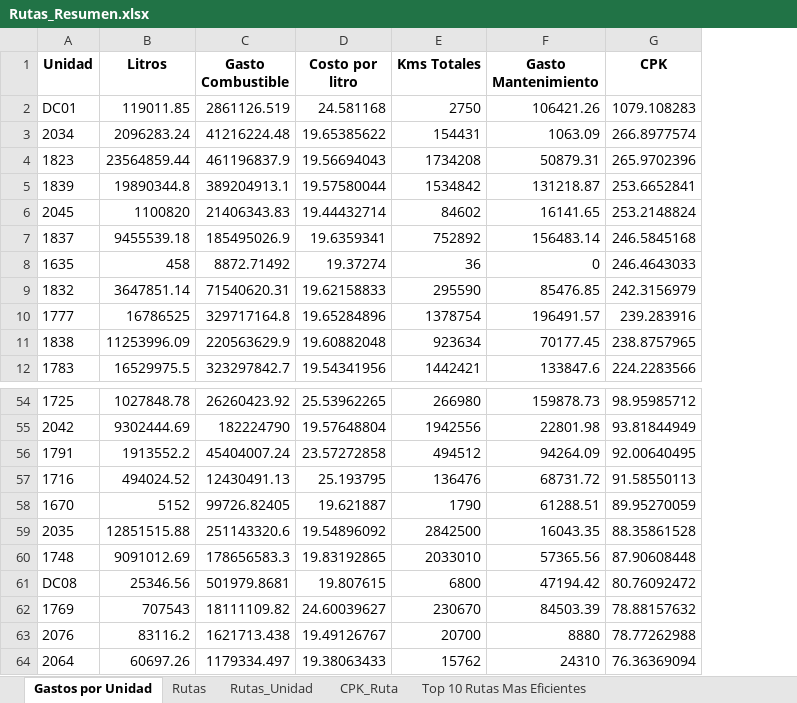
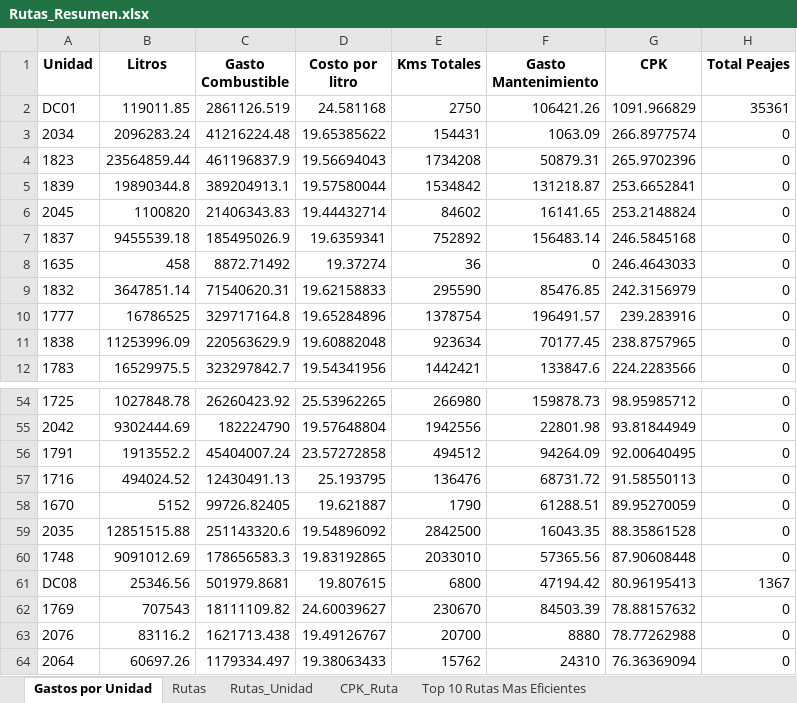
Before and after one commit to pomaremiliano/dashboard-datastorm, an Excel workbook: data/Rutas_Resumen.xlsx, sheet Gastos por Unidad, drawn as a sheet; only a part is shown, gaps mark what is left out; values as stored, in another font and other column widths than the file's, no borders; the diff names each change by its address in the sheet, - before the commit and + after, or states it on an @@ line.

Commit message:
fix: costo de peajes

```diff
--- a/data/Rutas_Resumen.xlsx (sheet Gastos por Unidad)
+++ b/data/Rutas_Resumen.xlsx (sheet Gastos por Unidad)
+column H (Total Peajes), rows 2-12: 35361 | 0 | 0 | 0 | 0 | 0 | 0 | 0 | 0 | 0 | 0; rows 54-64: 0 | 0 | 0 | 0 | 0 | 0 | 0 | 1367 | 0 | 0 | 0
-G2 (CPK): 1079.108283
+G2 (CPK): 1091.966829
-G61 (CPK): 80.76092472
+G61 (CPK): 80.96195413
```
Also changed, not shown: sheet Top 10 Unidades Menos Eficientes, 4 other files.
